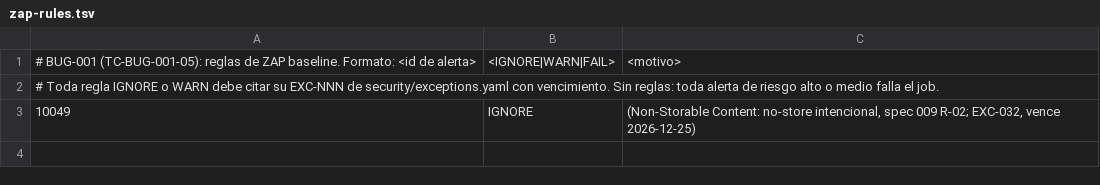
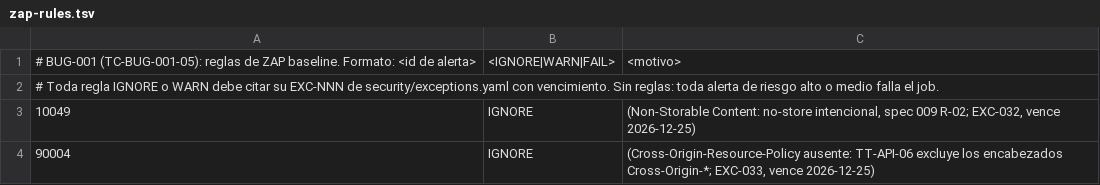
Before and after one commit to Tensei-Devs/knock-backend, a TSV file: security/zap-rules.tsv, drawn as a sheet; the diff names each change by its address in the sheet, - before the commit and + after, or states it on an @@ line.

Commit message:
ci(dast): ignore zap rule 90004 with a dated exception (KNOCK-266)

```diff
--- a/security/zap-rules.tsv
+++ b/security/zap-rules.tsv
+row 4: 90004 | IGNORE | (Cross-Origin-Resource-Policy ausente: TT-API-06 excluye los encabezados Cross-Origin-*; EXC-033, vence 2026-12-25)
```
Also changed, not shown: 3 other files.
